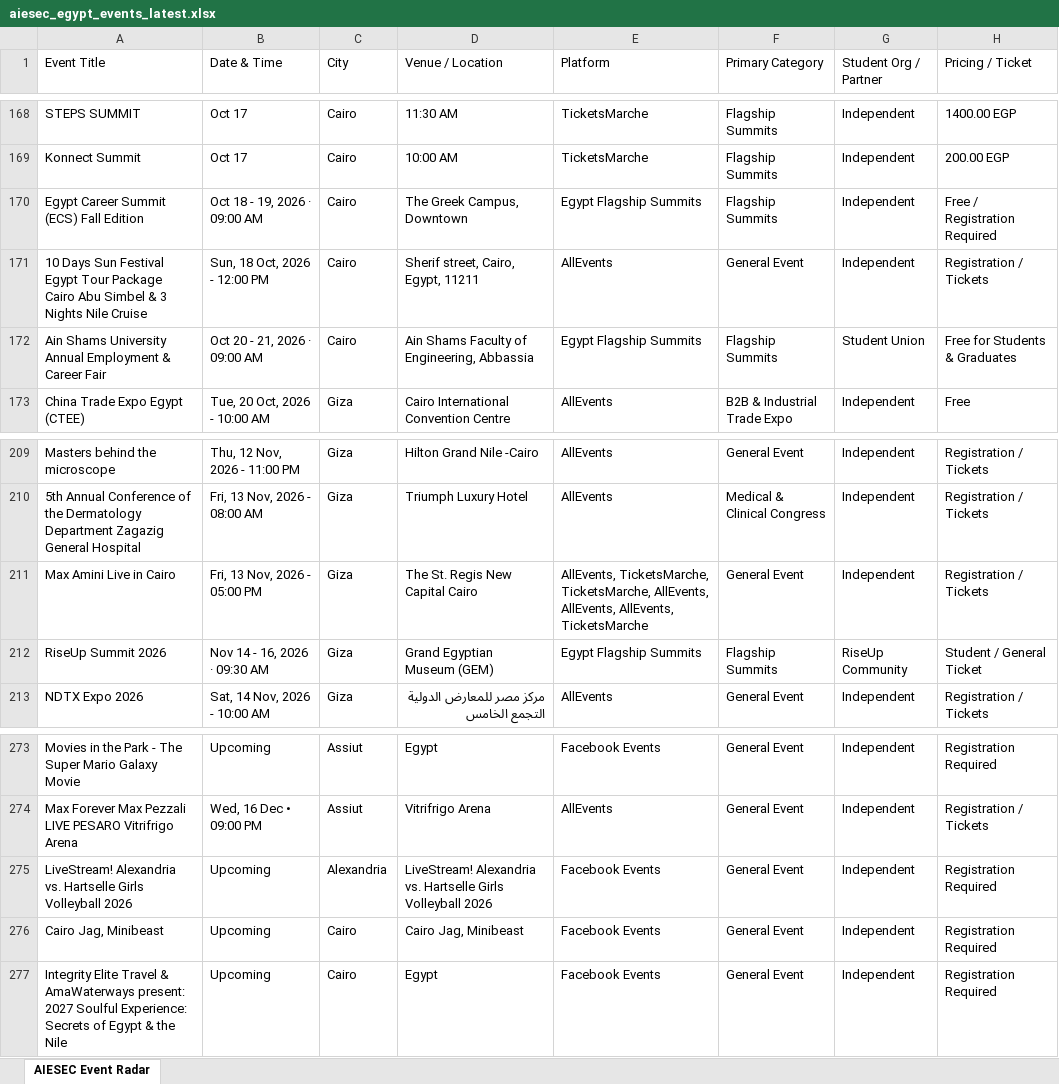
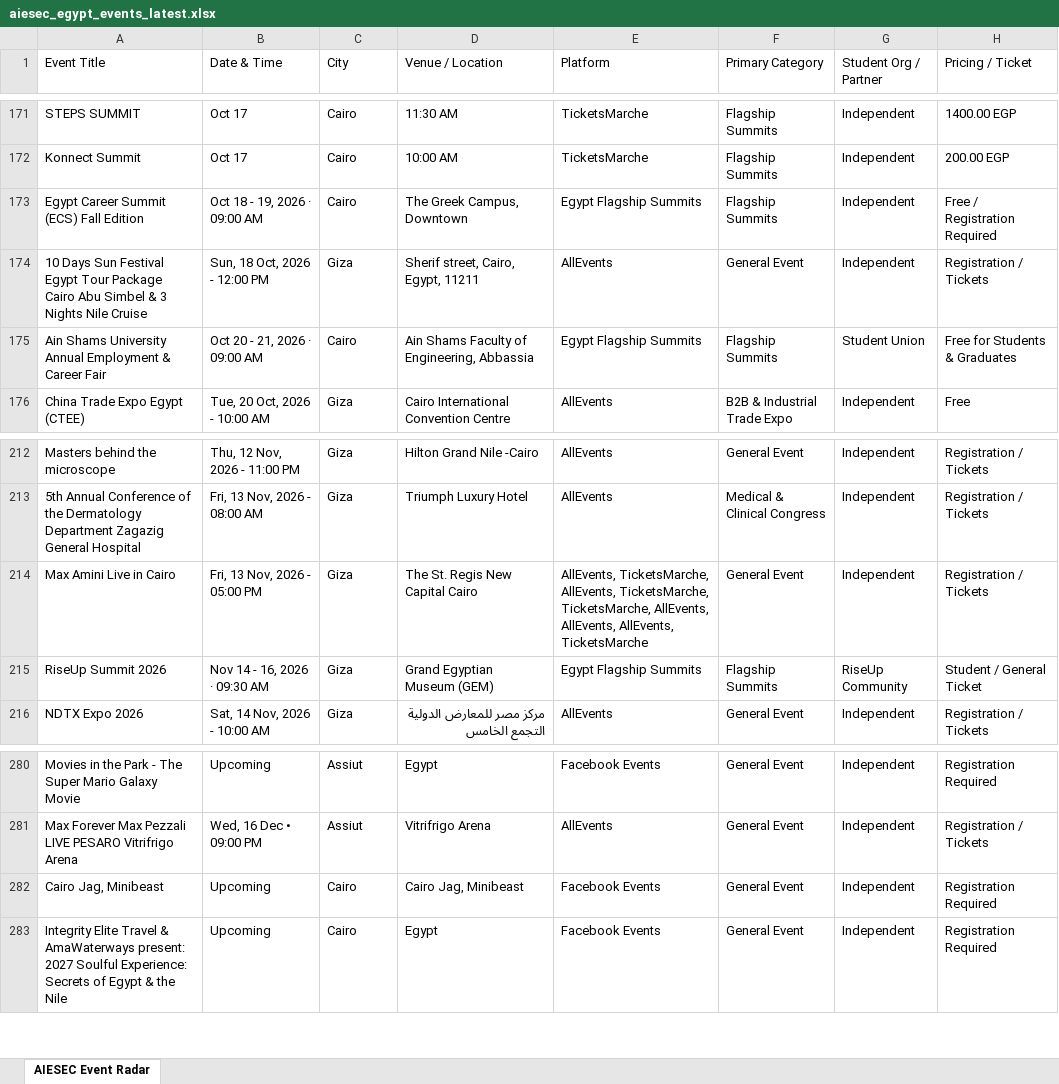
Before and after one commit to abdelrahmanmotazz/aiesec-event-radar, an Excel workbook: data/aiesec_egypt_events_latest.xlsx, sheet AIESEC Event Radar, drawn as a sheet; only a part is shown, gaps mark what is left out; values as stored, in another font and other column widths than the file's, no borders; addresses are those after the commit; the diff covers the shown part only; the diff names each change by its address in the sheet, - before the commit and + after, or states it on an @@ line.

```diff
--- a/data/aiesec_egypt_events_latest.xlsx (sheet AIESEC Event Radar)
+++ b/data/aiesec_egypt_events_latest.xlsx (sheet AIESEC Event Radar)
-C174 (City): Cairo
+C174 (City): Giza
-E214 (Platform): AllEvents, TicketsMarche, TicketsMarche, AllEvents,…
+E214 (Platform): AllEvents, TicketsMarche, AllEvents, TicketsMarche, TicketsMarche, AllEvents,…
@@ row 275 moved to row 267: LiveStream! Alexandria vs. Hartselle Gir… @@
```
Also changed, not shown: 10 added rows, 4 removed rows, 16 moved rows and 10 edited cells elsewhere in this sheet, 7 other files.
